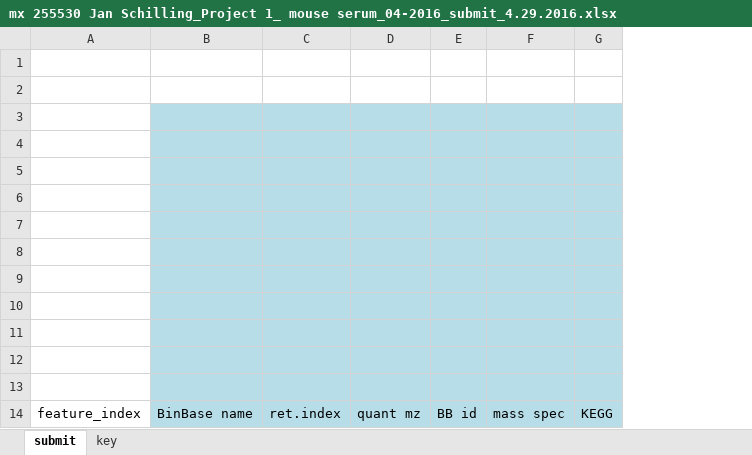
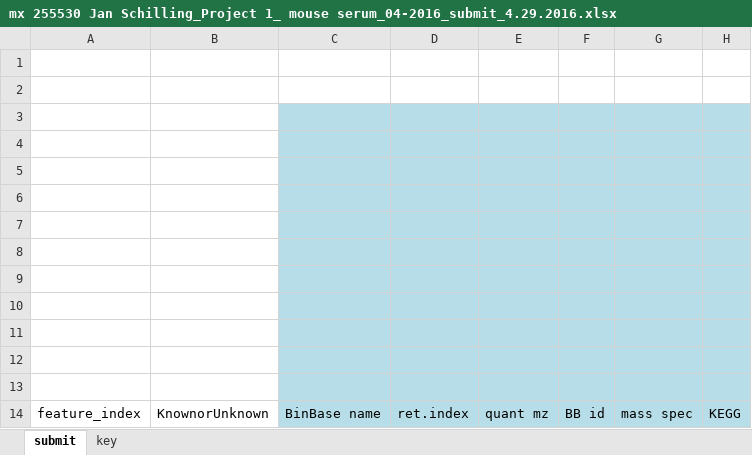
Before and after one commit to kwanjeeraw/metabox, an Excel workbook: data/mixed ANOVA/mx 255530 Jan Schilling_Project 1_ mouse serum_04-2016_submit_4.29.2016.xlsx, sheet submit, drawn as a sheet; only a part is shown; values as stored, in another font and other column widths than the file's, no borders; the diff names each change by its address in the sheet, - before the commit and + after, or states it on an @@ line.

```diff
--- a/data/mixed ANOVA/mx 255530 Jan Schilling_Project 1_ mouse serum_04-2016_submit_4.29.2016.xlsx (sheet submit)
+++ b/data/mixed ANOVA/mx 255530 Jan Schilling_Project 1_ mouse serum_04-2016_submit_4.29.2016.xlsx (sheet submit)
+column B, row 14: KnownorUnknown
```
Also changed, not shown: data/mx 69088_HepG2 cells_Hirahatake & Meissen_high fructose_summer course_08-2015_submit.xlsx, data/two way ANOVA/mx 255530 Jan Schilling_Project 1_ mouse serum_04-2016_submit_4.29.2016.xlsx, 15 other files.
